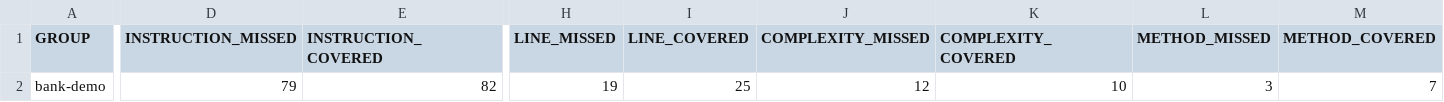
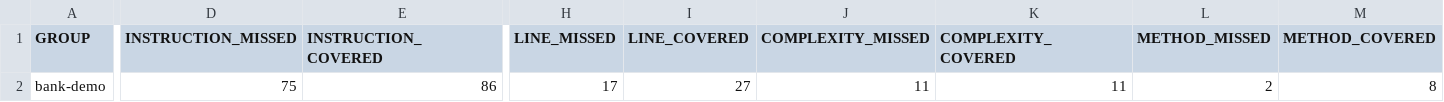
Before and after one commit to Nelsonmbigili/SAhandons-testing-nelson, a CSV file: bank-demo/target/site/jacoco/jacoco.csv, drawn as a sheet; only a part is shown, gaps mark what is left out; the diff names each change by its address in the sheet, - before the commit and + after, or states it on an @@ line.

```diff
--- a/bank-demo/target/site/jacoco/jacoco.csv
+++ b/bank-demo/target/site/jacoco/jacoco.csv
-D2 (INSTRUCTION_MISSED): 79
+D2 (INSTRUCTION_MISSED): 75
-E2 (INSTRUCTION_COVERED): 82
+E2 (INSTRUCTION_COVERED): 86
-H2 (LINE_MISSED): 19
+H2 (LINE_MISSED): 17
-I2 (LINE_COVERED): 25
+I2 (LINE_COVERED): 27
-J2 (COMPLEXITY_MISSED): 12
+J2 (COMPLEXITY_MISSED): 11
-K2 (COMPLEXITY_COVERED): 10
+K2 (COMPLEXITY_COVERED): 11
-L2 (METHOD_MISSED): 3
+L2 (METHOD_MISSED): 2
-M2 (METHOD_COVERED): 7
+M2 (METHOD_COVERED): 8
```
Also changed, not shown: 14 other files.
